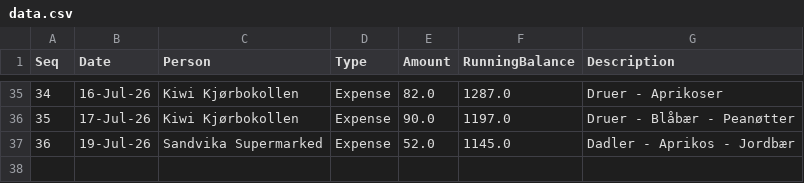
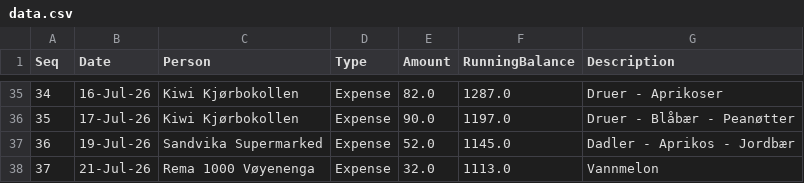
Before and after one commit to aakshirwany/tracker, a CSV file: data.csv, drawn as a sheet; only a part is shown, gaps mark what is left out; the diff names each change by its address in the sheet, - before the commit and + after, or states it on an @@ line.

Commit message:
Update tracker data via Web UI

```diff
--- a/data.csv
+++ b/data.csv
+row 38: 37 | 21-Jul-26 | Rema 1000 Vøyenenga | Expense | 32.0 | 1113.0 | Vannmelon
```
